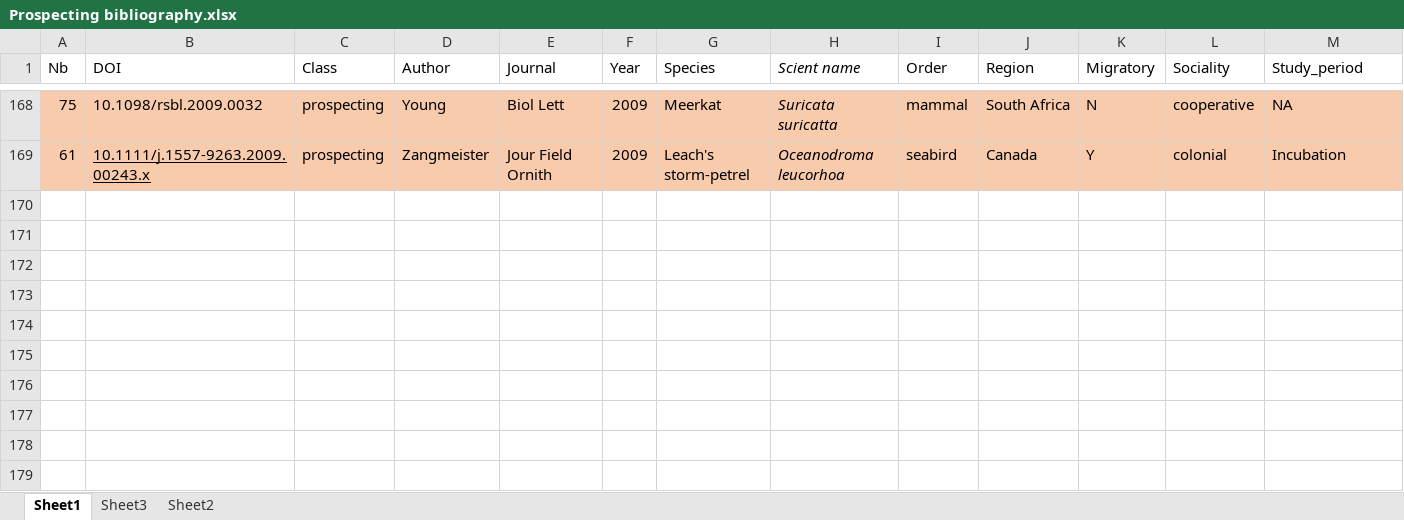
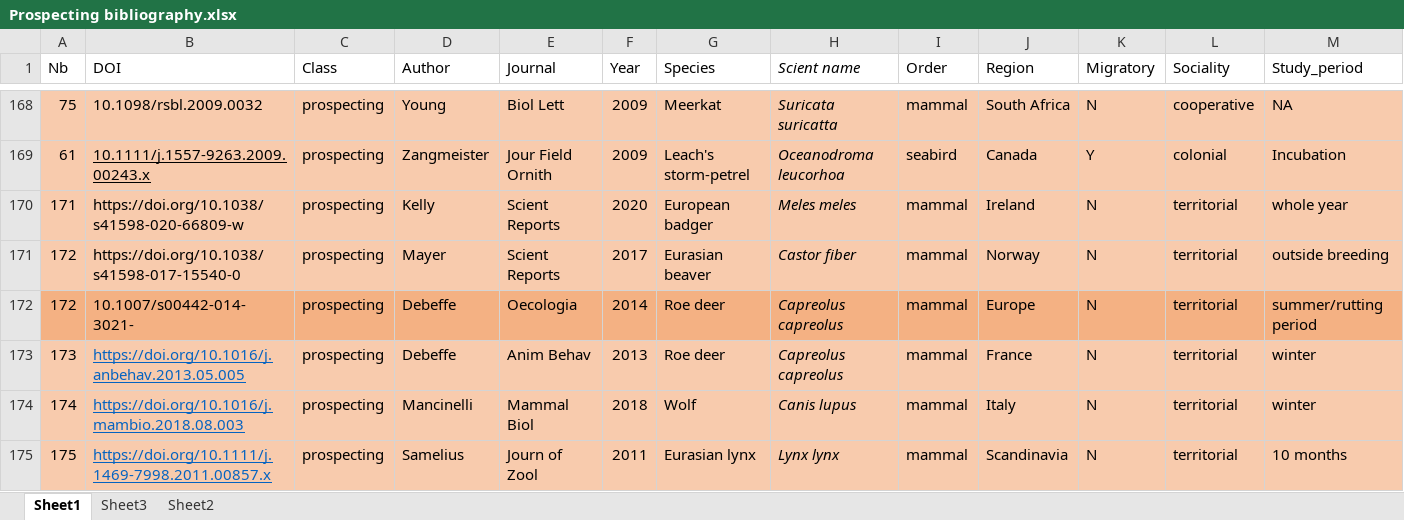
Before and after one commit to auponchon/Prospecting_review, an Excel workbook: Data/Prospecting bibliography.xlsx, sheet Sheet1, drawn as a sheet; only a part is shown, gaps mark what is left out; values as stored, in another font and other column widths than the file's, no borders; rows hold the shown columns only; the diff covers the shown part only; the diff names each change by its address in the sheet, - before the commit and + after, or states it on an @@ line.

```diff
--- a/Data/Prospecting bibliography.xlsx (sheet Sheet1)
+++ b/Data/Prospecting bibliography.xlsx (sheet Sheet1)
+row 170: 171 | https://doi.org/10.1038/s41598-020-66809-w | prospecting | Kelly | Scient Reports | 2020 | European badger | Meles meles | mammal | Ireland | N | territorial | whole year
+row 171: 172 | https://doi.org/10.1038/s41598-017-15540-0 | prospecting | Mayer | Scient Reports | 2017 | Eurasian beaver | Castor fiber | mammal | Norway | N | territorial | outside breeding
+row 172: 172 | 10.1007/s00442-014-3021- | prospecting | Debeffe | Oecologia | 2014 | Roe deer | Capreolus capreolus | mammal | Europe | N | territorial | summer/rutting period
+row 173: 173 | https://doi.org/10.1016/j.anbehav.2013.05.005 | prospecting | Debeffe | Anim Behav | 2013 | Roe deer | Capreolus capreolus | mammal | France | N | territorial | winter
+row 174: 174 | https://doi.org/10.1016/j.mambio.2018.08.003 | prospecting | Mancinelli | Mammal Biol | 2018 | Wolf | Canis lupus | mammal | Italy | N | territorial | winter
+row 175: 175 | https://doi.org/10.1111/j.1469-7998.2011.00857.x | prospecting | Samelius | Journ of Zool | 2011 | Eurasian lynx | Lynx lynx | mammal | Scandinavia | N | territorial | 10 months
```
Also changed, not shown: 5 added rows, 57 hidden or unhidden rows and 1 edited cell elsewhere in this sheet, 1 other file.
